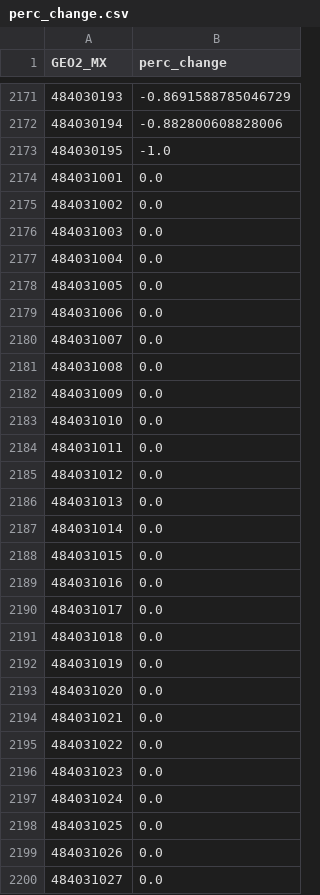
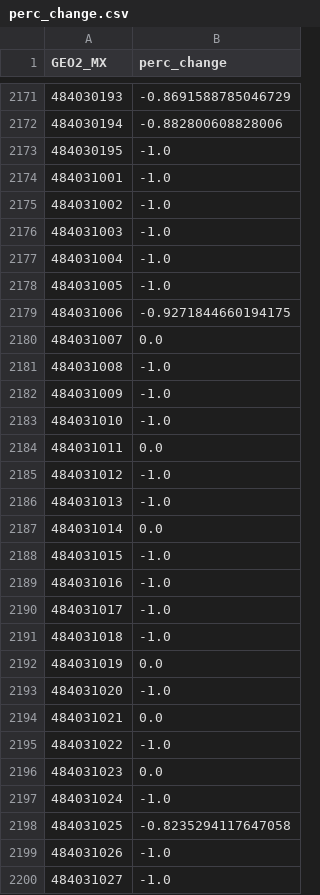
Before and after one commit to heatherbaier/migration-portal, a CSV file: map_layers/perc_change.csv, drawn as a sheet; only a part is shown, gaps mark what is left out; the diff covers the shown part only.

```diff
--- a/map_layers/perc_change.csv
+++ b/map_layers/perc_change.csv
@@ -2173,28 +2173,28 @@ GEO2_MX,perc_change
 484030195,-1.0
-484031001,0.0
-484031002,0.0
-484031003,0.0
-484031004,0.0
-484031005,0.0
-484031006,0.0
+484031001,-1.0
+484031002,-1.0
+484031003,-1.0
+484031004,-1.0
+484031005,-1.0
+484031006,-0.9271844660194175
 484031007,0.0
-484031008,0.0
-484031009,0.0
-484031010,0.0
+484031008,-1.0
+484031009,-1.0
+484031010,-1.0
 484031011,0.0
-484031012,0.0
-484031013,0.0
+484031012,-1.0
+484031013,-1.0
 484031014,0.0
-484031015,0.0
-484031016,0.0
-484031017,0.0
-484031018,0.0
+484031015,-1.0
+484031016,-1.0
+484031017,-1.0
+484031018,-1.0
 484031019,0.0
-484031020,0.0
+484031020,-1.0
 484031021,0.0
-484031022,0.0
+484031022,-1.0
 484031023,0.0
-484031024,0.0
-484031025,0.0
-484031026,0.0
-484031027,0.0
+484031024,-1.0
+484031025,-0.8235294117647058
+484031026,-1.0
+484031027,-1.0
```
Also changed, not shown: 96 edited cells elsewhere in this file, map_layers/absolute_change.csv, map_layers/perc_migrants.csv, 4 other files.
